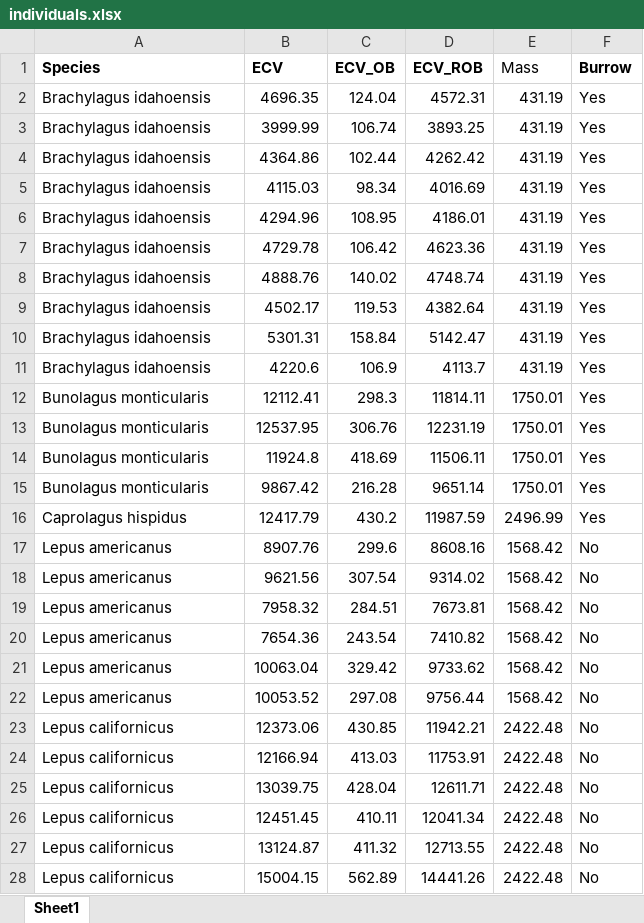
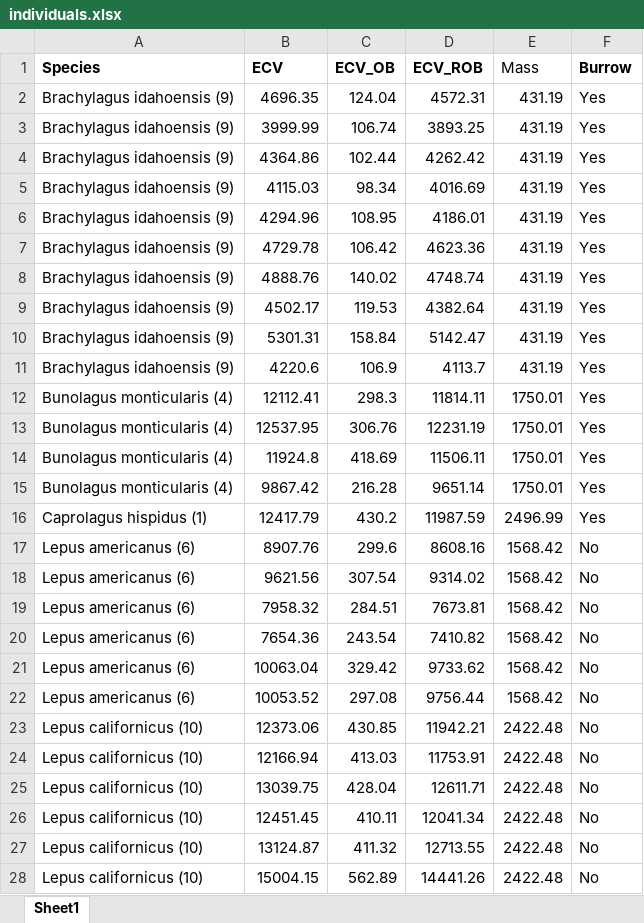
Before and after one commit to orlinst/Leporid-brain-evo, an Excel workbook: Data/individuals.xlsx, sheet Sheet1, drawn as a sheet; only a part is shown; values as stored, in another font and other column widths than the file's, no borders; the diff covers the shown part only; the diff names each change by its address in the sheet, - before the commit and + after, or states it on an @@ line.

```diff
--- a/Data/individuals.xlsx (sheet Sheet1)
+++ b/Data/individuals.xlsx (sheet Sheet1)
-A2:A11 (Species): Brachylagus idahoensis
+A2:A11 (Species): Brachylagus idahoensis (9)
-A12:A15 (Species): Bunolagus monticularis
+A12:A15 (Species): Bunolagus monticularis (4)
-A16 (Species): Caprolagus hispidus
+A16 (Species): Caprolagus hispidus (1)
-A17:A22 (Species): Lepus americanus
+A17:A22 (Species): Lepus americanus (6)
-A23:A28 (Species): Lepus californicus
+A23:A28 (Species): Lepus californicus (10)
```
Also changed, not shown: 34 edited cells elsewhere in this sheet, 2 other files.
